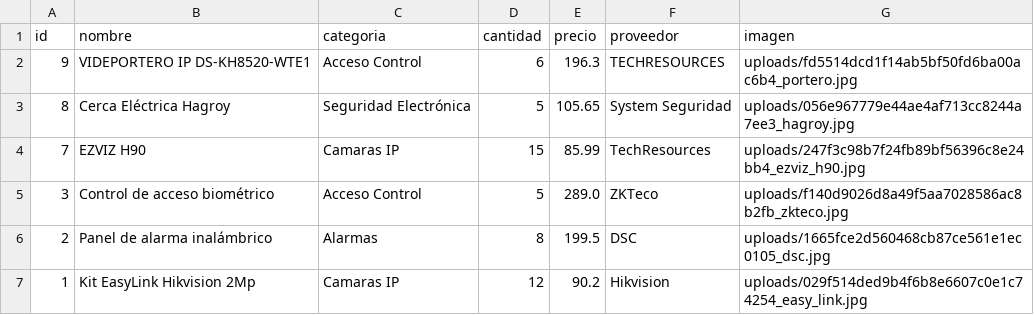
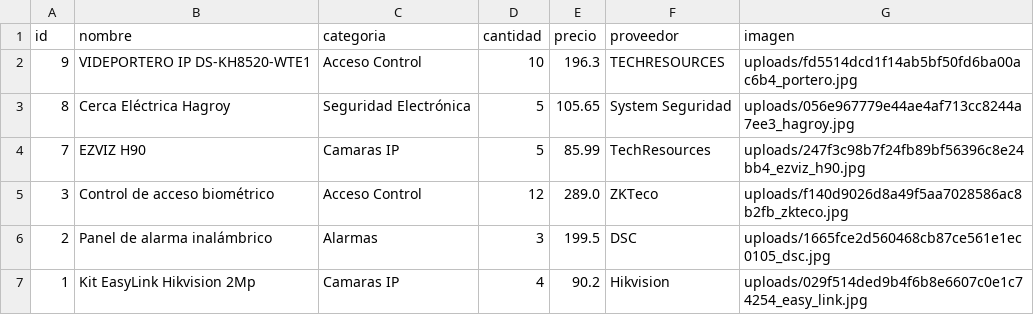
Before and after one commit to crismen1988/Proyecto_Flask_Ezone, a CSV file: data/productos_registros.csv, drawn as a sheet.

```diff
--- a/data/productos_registros.csv
+++ b/data/productos_registros.csv
@@ -1,7 +1,7 @@
 id,nombre,categoria,cantidad,precio,proveedor,imagen
-9,VIDEPORTERO IP DS-KH8520-WTE1,Acceso Control,6,196.3,TECHRESOURCES,uploads/fd5514dcd1f14ab5bf50fd6ba00ac6b4_portero.jpg
+9,VIDEPORTERO IP DS-KH8520-WTE1,Acceso Control,10,196.3,TECHRESOURCES,uploads/fd5514dcd1f14ab5bf50fd6ba00ac6b4_portero.jpg
 8,Cerca Eléctrica Hagroy,Seguridad Electrónica,5,105.65,System Seguridad,uploads/056e967779e44ae4af713cc8244a7ee3_hagroy.jpg
-7,EZVIZ H90,Camaras IP,15,85.99,TechResources,uploads/247f3c98b7f24fb89bf56396c8e24bb4_ezviz_h90.jpg
-3,Control de acceso biométrico,Acceso Control,5,289.0,ZKTeco,uploads/f140d9026d8a49f5aa7028586ac8b2fb_zkteco.jpg
-2,Panel de alarma inalámbrico,Alarmas,8,199.5,DSC,uploads/1665fce2d560468cb87ce561e1ec0105_dsc.jpg
-1,Kit EasyLink Hikvision 2Mp,Camaras IP,12,90.2,Hikvision,uploads/029f514ded9b4f6b8e6607c0e1c74254_easy_link.jpg
+7,EZVIZ H90,Camaras IP,5,85.99,TechResources,uploads/247f3c98b7f24fb89bf56396c8e24bb4_ezviz_h90.jpg
+3,Control de acceso biométrico,Acceso Control,12,289.0,ZKTeco,uploads/f140d9026d8a49f5aa7028586ac8b2fb_zkteco.jpg
+2,Panel de alarma inalámbrico,Alarmas,3,199.5,DSC,uploads/1665fce2d560468cb87ce561e1ec0105_dsc.jpg
+1,Kit EasyLink Hikvision 2Mp,Camaras IP,4,90.2,Hikvision,uploads/029f514ded9b4f6b8e6607c0e1c74254_easy_link.jpg
```
Also changed, not shown: 3 other files.
